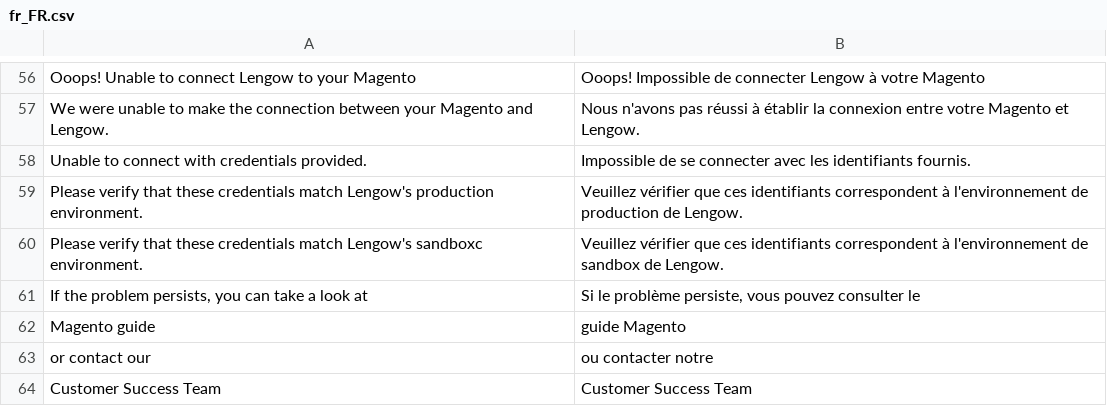
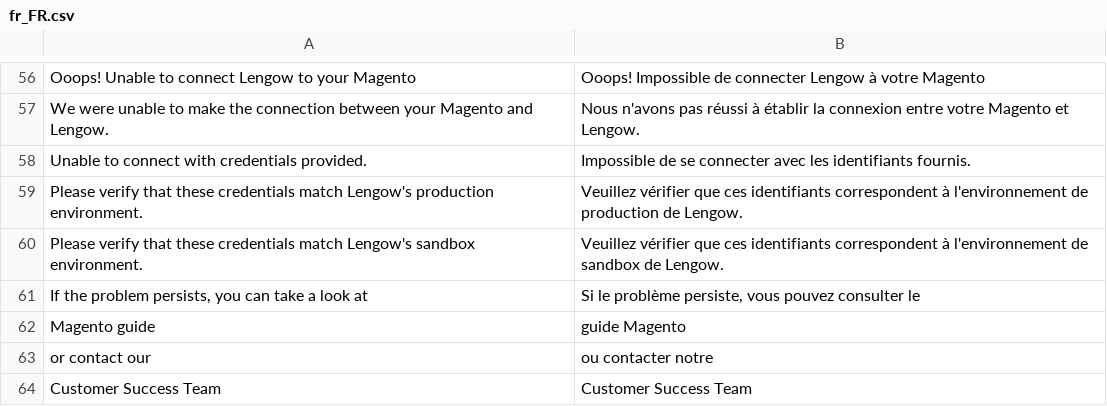
Before and after one commit to lengow/plugin-magento2, a CSV file: i18n/fr_FR.csv, drawn as a sheet; only a part is shown, gaps mark what is left out.

```diff
--- a/i18n/fr_FR.csv
+++ b/i18n/fr_FR.csv
@@ -59,3 +59,3 @@
 "Please verify that these credentials match Lengow's production environment.","Veuillez vérifier que ces identifiants correspondent à l'environnement de production de Lengow."
-"Please verify that these credentials match Lengow's sandboxc environment.","Veuillez vérifier que ces identifiants correspondent à l'environnement de sandbox de Lengow."
+"Please verify that these credentials match Lengow's sandbox environment.","Veuillez vérifier que ces identifiants correspondent à l'environnement de sandbox de Lengow."
 "If the problem persists, you can take a look at","Si le problème persiste, vous pouvez consulter le"
```
Also changed, not shown: etc/checkmd5.csv, i18n/de_DE.csv.
